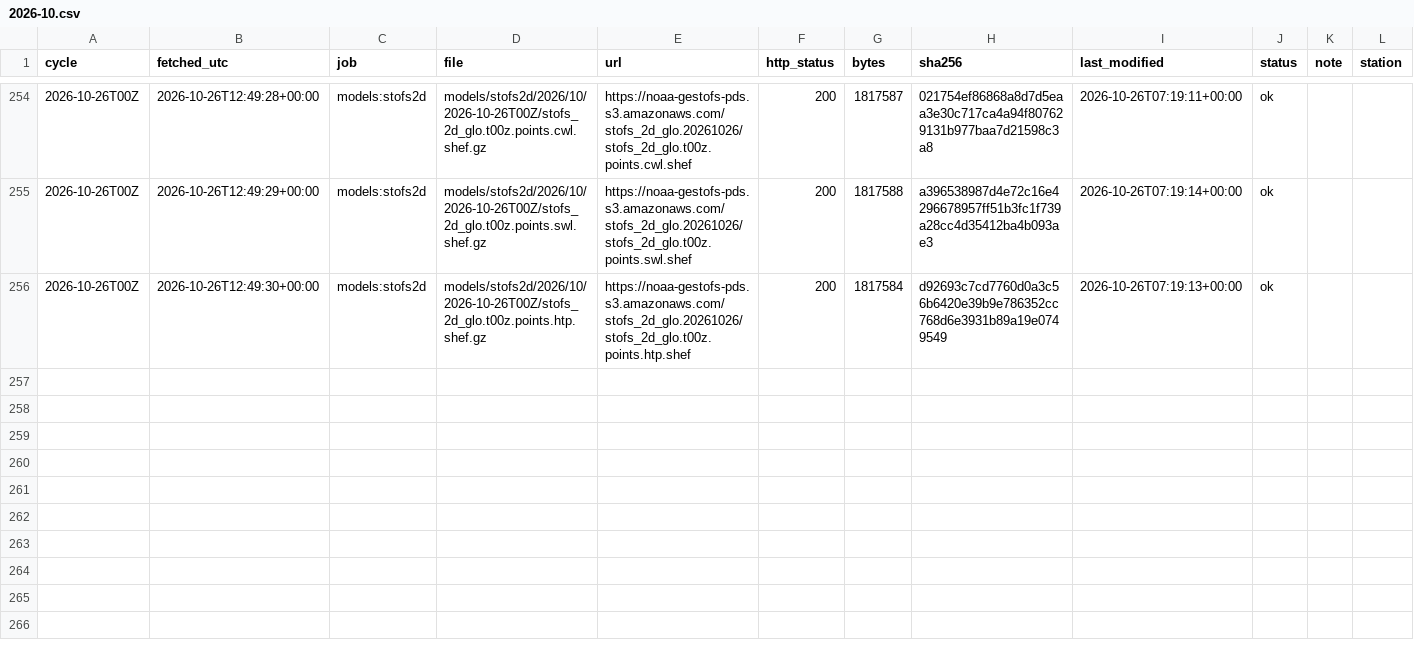
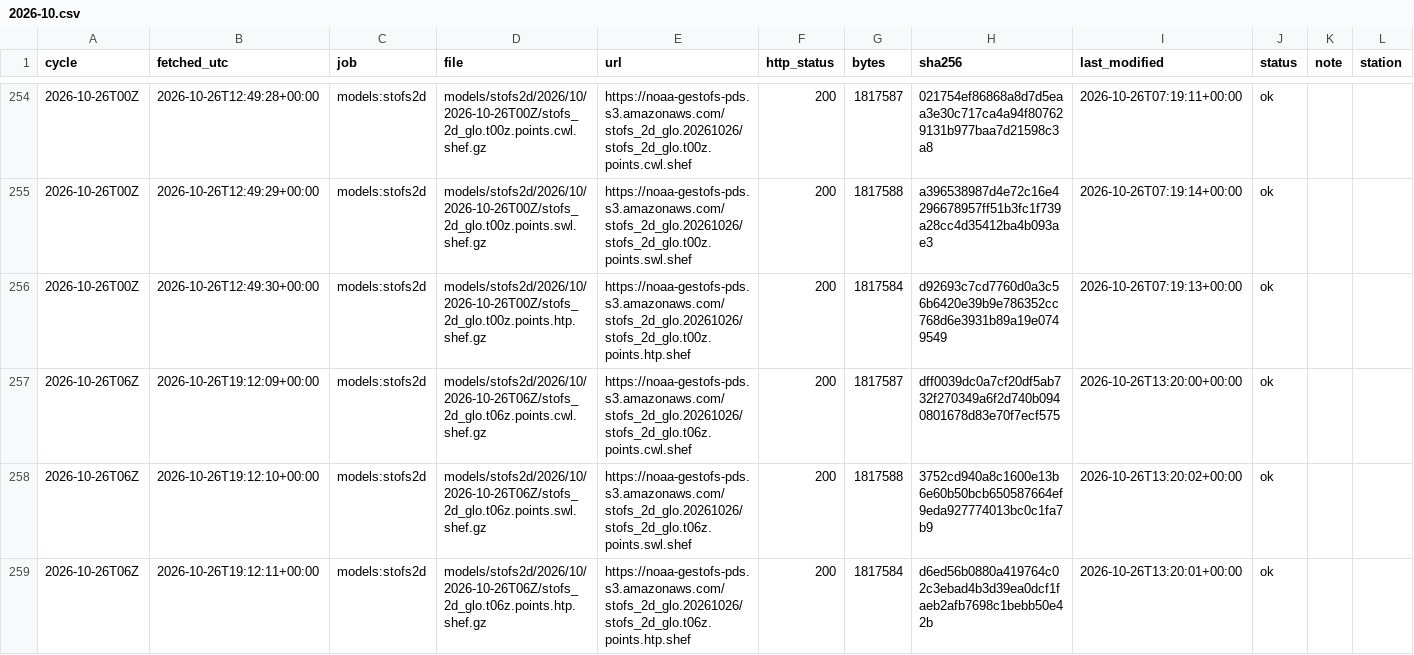
Before and after one commit to DerekLoftis/tidewatch_archive, a CSV file: data/index/models_stofs2d/2026-10.csv, drawn as a sheet; only a part is shown, gaps mark what is left out; rows hold the shown columns only; the diff names each change by its address in the sheet, - before the commit and + after, or states it on an @@ line.

```diff
--- a/data/index/models_stofs2d/2026-10.csv
+++ b/data/index/models_stofs2d/2026-10.csv
+row 257: 2026-10-26T06Z | 2026-10-26T19:12:09+00:00 | models:stofs2d | models/stofs2d/2026/10/2026-10-26T06Z/stofs_2d_glo.t06z.points.cwl.shef.gz | https://noaa-gestofs-pds.s3.amazonaws.com/stofs_2d_glo.20261026/stofs_2d_glo.t06z.points.cwl.shef | 200 | 1817587 | dff0039dc0a7cf20df5ab732f270349a6f2d740b0940801678d83e70f7ecf575 | 2026-10-26T13:20:00+00:00 | ok
+row 258: 2026-10-26T06Z | 2026-10-26T19:12:10+00:00 | models:stofs2d | models/stofs2d/2026/10/2026-10-26T06Z/stofs_2d_glo.t06z.points.swl.shef.gz | https://noaa-gestofs-pds.s3.amazonaws.com/stofs_2d_glo.20261026/stofs_2d_glo.t06z.points.swl.shef | 200 | 1817588 | 3752cd940a8c1600e13b6e60b50bcb650587664ef9eda927774013bc0c1fa7b9 | 2026-10-26T13:20:02+00:00 | ok
+row 259: 2026-10-26T06Z | 2026-10-26T19:12:11+00:00 | models:stofs2d | models/stofs2d/2026/10/2026-10-26T06Z/stofs_2d_glo.t06z.points.htp.shef.gz | https://noaa-gestofs-pds.s3.amazonaws.com/stofs_2d_glo.20261026/stofs_2d_glo.t06z.points.htp.shef | 200 | 1817584 | d6ed56b0880a419764c02c3ebad4b3d39ea0dcf1faeb2afb7698c1bebb50e42b | 2026-10-26T13:20:01+00:00 | ok
```
Also changed, not shown: data/index/models/2026-10.csv, data/index/models_cbofs/2026-10.csv, 8 other files.
